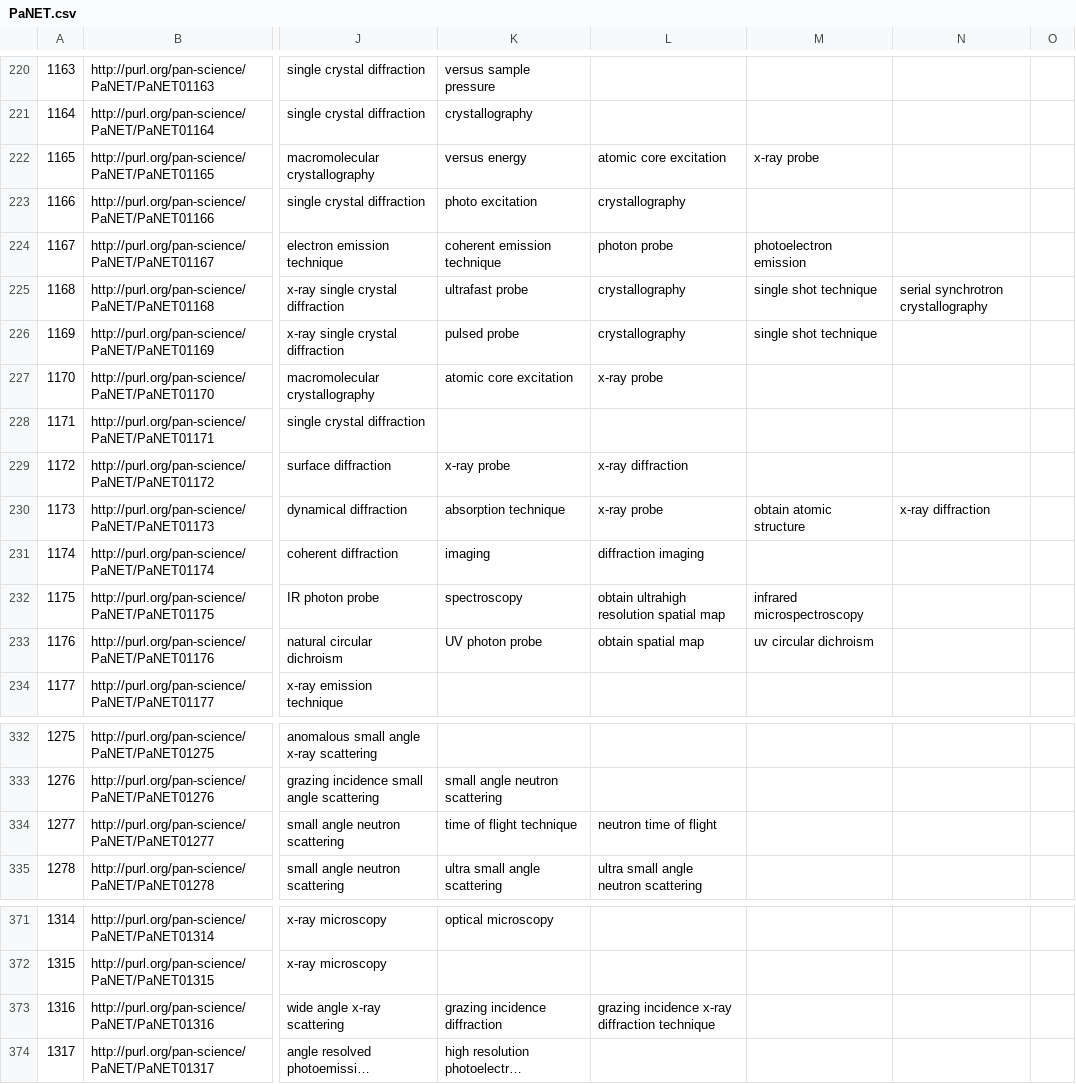
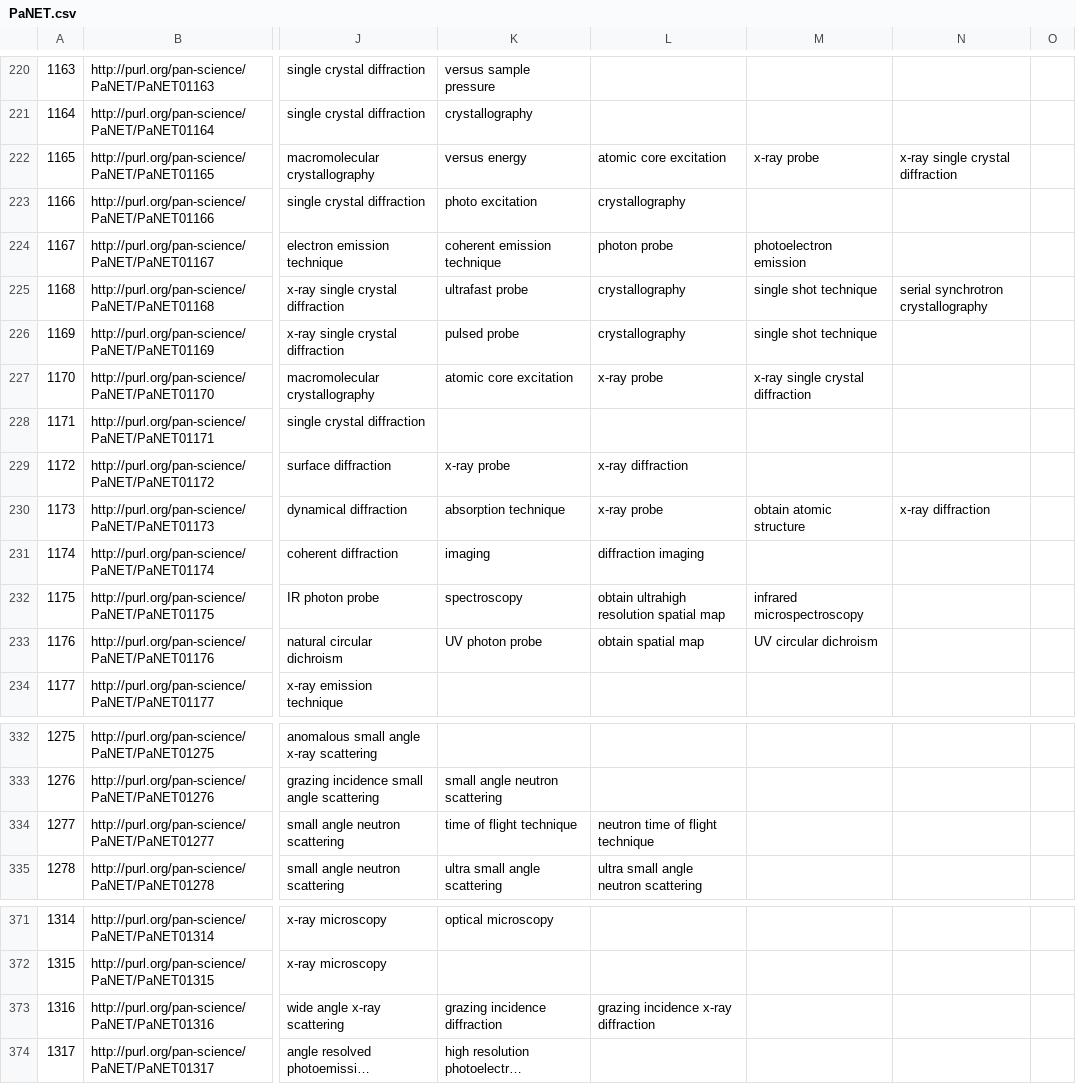
Before and after one commit to eilmiv/PaNET, a CSV file: source/PaNET.csv, drawn as a sheet; only a part is shown, gaps mark what is left out; long unchanged cells end in …; the diff names each change by its address in the sheet, - before the commit and + after, or states it on an @@ line.

Commit message:
Update PaNET.csv
Missed out a few subclass relationships. Also fixed mistakes with some of the labels.

```diff
--- a/source/PaNET.csv
+++ b/source/PaNET.csv
-N222: (empty)
+N222: x-ray single crystal diffraction
-M227: (empty)
+M227: x-ray single crystal diffraction
-M233: uv circular dichroism
+M233: UV circular dichroism
-L334: neutron time of flight
+L334: neutron time of flight technique
-L373: grazing incidence x-ray diffraction technique
+L373: grazing incidence x-ray diffraction
```
